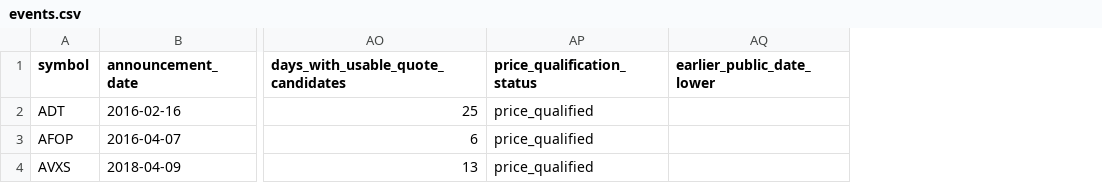
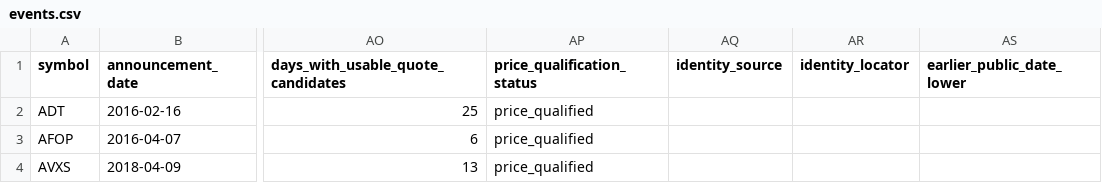
Before and after one commit to histidineARG/insider-option-patterns, a CSV file: results/reviewed_cohort/events.csv, drawn as a sheet; only a part is shown, gaps mark what is left out; the diff covers the shown part only; the diff names each change by its address in the sheet, - before the commit and + after, or states it on an @@ line.

```diff
--- a/results/reviewed_cohort/events.csv
+++ b/results/reviewed_cohort/events.csv
+column AQ (identity_source), empty
+column AR (identity_locator), empty
```
Also changed, not shown: 6 edited cells elsewhere in this file, 10 other files.
